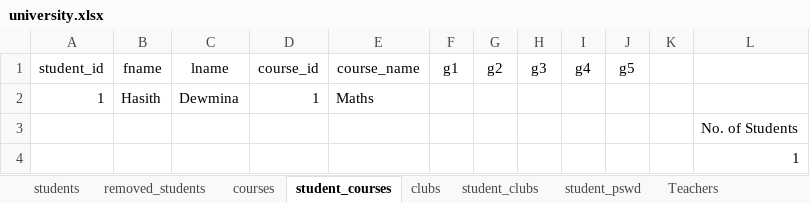
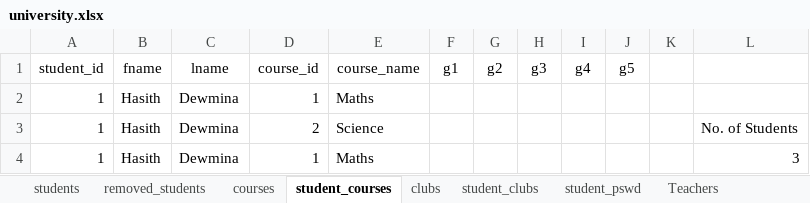
Before and after one commit to Hasith435/University-System, an Excel workbook: university.xlsx, sheet student_courses, drawn as a sheet; values as stored, in another font and other column widths than the file's, no borders; removed rows and columns are numbered as before the commit, all else as after; the diff names each change by its address in the sheet, - before the commit and + after, or states it on an @@ line.

```diff
--- a/university.xlsx (sheet student_courses)
+++ b/university.xlsx (sheet student_courses)
-row 3:  |  |  |  |  |  |  |  |  |  |  | No. of Students
-row 4:  |  |  |  |  |  |  |  |  |  |  | 1
+row 3: 1 | Hasith | Dewmina | 2 | Science |  |  |  |  |  |  | No. of Students
+row 4: 1 | Hasith | Dewmina | 1 | Maths |  |  |  |  |  |  | 3
```
Also changed, not shown: 2 other files.
